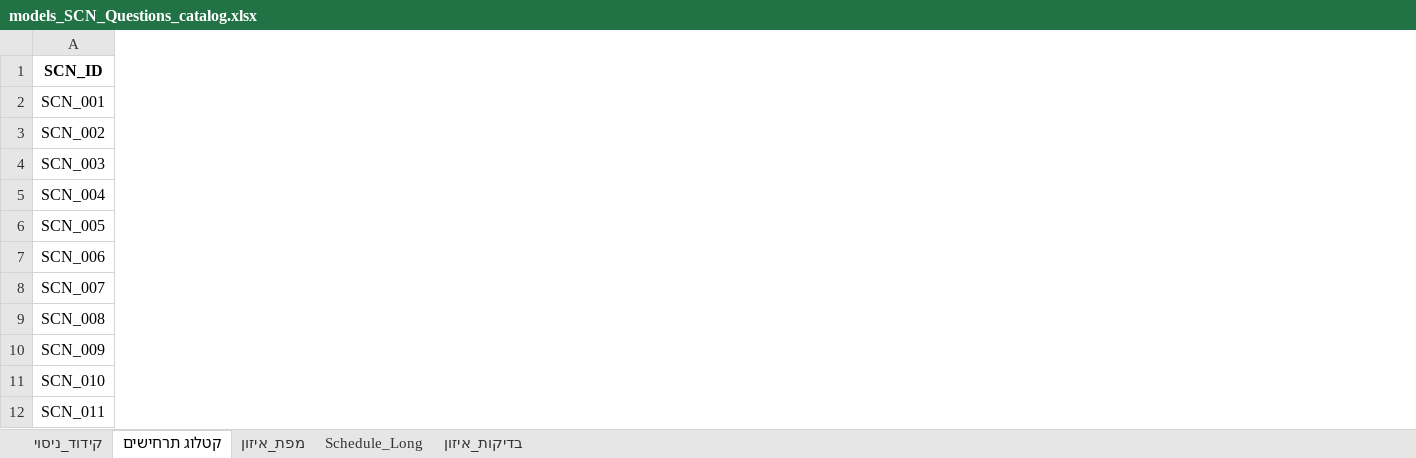
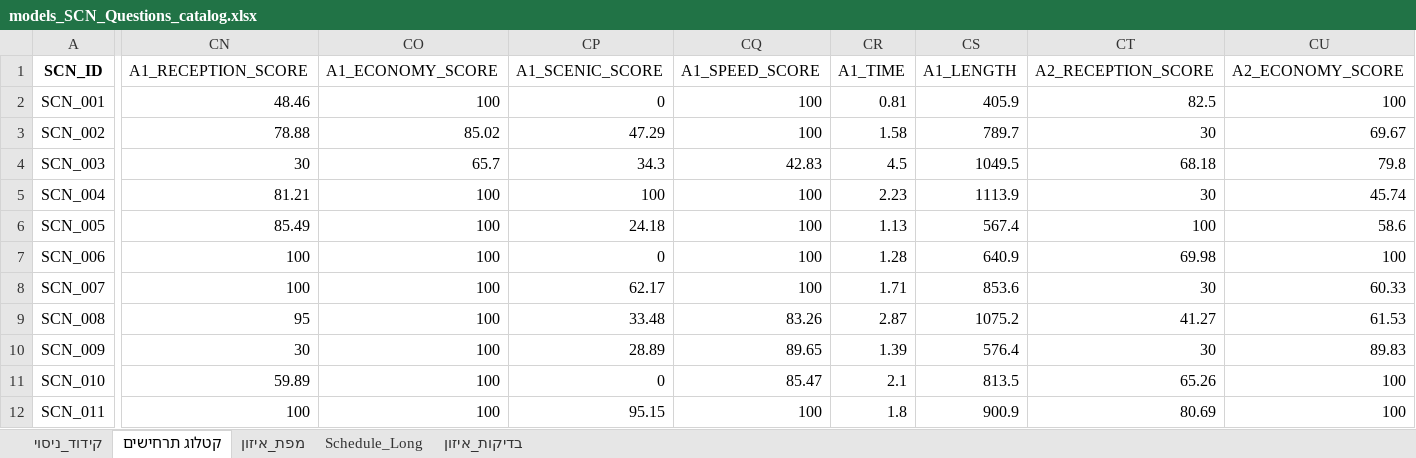
Before and after one commit to itzikmeir/RPS_VIS_WEB, an Excel workbook: Model_Ordered_experiment/models_SCN_Questions_catalog.xlsx, sheet קטלוג תרחישים, drawn as a sheet; only a part is shown, gaps mark what is left out; values as stored, in another font and other column widths than the file's, no borders; conditional formats and table styles not drawn; the diff covers the shown part only; the diff names each change by its address in the sheet, - before the commit and + after, or states it on an @@ line.

Commit message:
Sync latest situational-awareness question updates and rebuild pipeline
Q1/O1/A1 (2 scenarios) and Q2/O2/A2 (9-10 scenarios) changed in
Models_Experiment_Order_Expanded_V2.xlsx. Synced the pipeline copies
and reran build_scenario_questions_model_ordered.py +
update_correct_answers_model_ordered.py. Also reran the route/
recommendation scripts as a safety check - confirmed all 990 trials
still match V2's Schedule_Long exactly, so routes/recommendations are
unaffected this time.

```diff
--- a/Model_Ordered_experiment/models_SCN_Questions_catalog.xlsx (sheet קטלוג תרחישים)
+++ b/Model_Ordered_experiment/models_SCN_Questions_catalog.xlsx (sheet קטלוג תרחישים)
+column CN, rows 1-12: A1_RECEPTION_SCORE | 48.46 | 78.88 | 30 | 81.21 | 85.49 | 100 | 100 | 95 | 30 | 59.89 | 100
+column CO, rows 1-12: A1_ECONOMY_SCORE | 100 | 85.02 | 65.7 | 100 | 100 | 100 | 100 | 100 | 100 | 100 | 100
+column CP, rows 1-12: A1_SCENIC_SCORE | 0 | 47.29 | 34.3 | 100 | 24.18 | 0 | 62.17 | 33.48 | 28.89 | 0 | 95.15
+column CQ, rows 1-12: A1_SPEED_SCORE | 100 | 100 | 42.83 | 100 | 100 | 100 | 100 | 83.26 | 89.65 | 85.47 | 100
+column CR, rows 1-12: A1_TIME | 0.81 | 1.58 | 4.5 | 2.23 | 1.13 | 1.28 | 1.71 | 2.87 | 1.39 | 2.1 | 1.8
+column CS, rows 1-12: A1_LENGTH | 405.9 | 789.7 | 1049.5 | 1113.9 | 567.4 | 640.9 | 853.6 | 1075.2 | 576.4 | 813.5 | 900.9
+column CT, rows 1-12: A2_RECEPTION_SCORE | 82.5 | 30 | 68.18 | 30 | 100 | 69.98 | 30 | 41.27 | 30 | 65.26 | 80.69
+column CU, rows 1-12: A2_ECONOMY_SCORE | 100 | 69.67 | 79.8 | 45.74 | 58.6 | 100 | 60.33 | 61.53 | 89.83 | 100 | 100
```
Also changed, not shown: 52 added columns and 35 edited cells elsewhere in this sheet, Model_Ordered_experiment/models_rec_long.xlsx, 32 other files.
